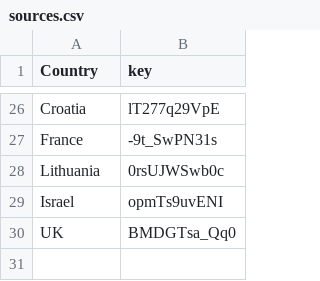
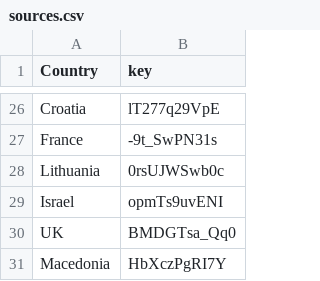
Before and after one commit to wkrzywiec/eurovision-2021, a CSV file: sources.csv, drawn as a sheet; only a part is shown, gaps mark what is left out; the diff names each change by its address in the sheet, - before the commit and + after, or states it on an @@ line.

Commit message:
add Macedonia

```diff
--- a/sources.csv
+++ b/sources.csv
+row 31: Macedonia | HbXczPgRI7Y
```
